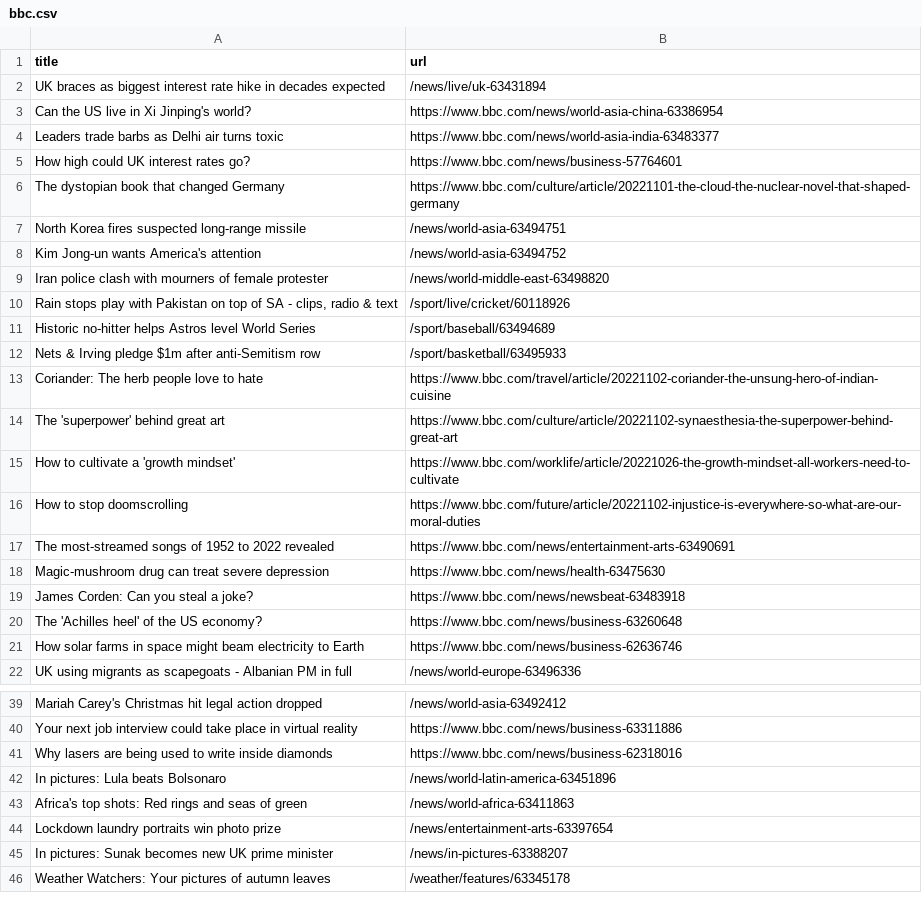
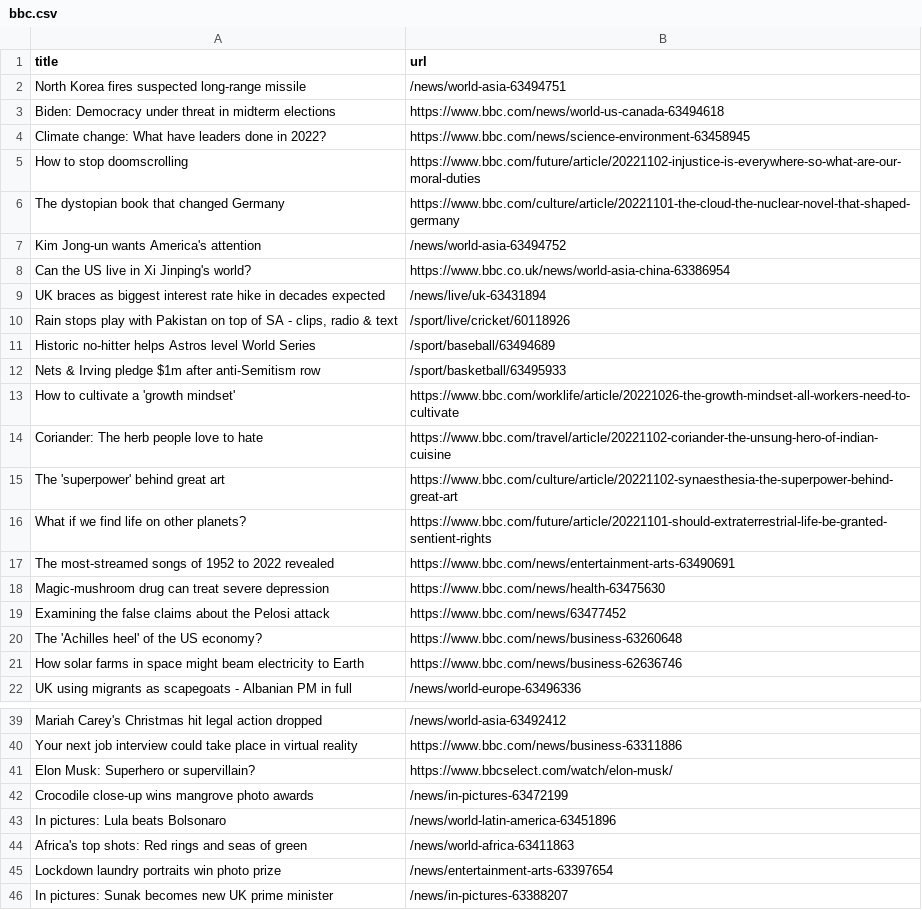
Before and after one commit to yikchun-l/bbc-scraper-tutorial, a CSV file: bbc.csv, drawn as a sheet; only a part is shown, gaps mark what is left out.

```diff
--- a/bbc.csv
+++ b/bbc.csv
@@ -1,10 +1,10 @@
 title,url
+North Korea fires suspected long-range missile,/news/world-asia-63494751
+Biden: Democracy under threat in midterm elections,https://www.bbc.com/news/world-us-canada-63494618
+Climate change: What have leaders done in 2022?,https://www.bbc.com/news/science-environment-63458945
+How to stop doomscrolling,https://www.bbc.com/future/article/20221102-injustice-is-everywhere-so-what-are-our-moral-duties
+The dystopian book that changed Germany,https://www.bbc.com/culture/article/20221101-the-cloud-the-nuclear-novel-that-shaped-germany
+Kim Jong-un wants America's attention,/news/world-asia-63494752
+Can the US live in Xi Jinping's world?,https://www.bbc.co.uk/news/world-asia-china-63386954
 UK braces as biggest interest rate hike in decades expected,/news/live/uk-63431894
-Can the US live in Xi Jinping's world?,https://www.bbc.com/news/world-asia-china-63386954
-Leaders trade barbs as Delhi air turns toxic,https://www.bbc.com/news/world-asia-india-63483377
-How high could UK interest rates go?,https://www.bbc.com/news/business-57764601
-The dystopian book that changed Germany,https://www.bbc.com/culture/article/20221101-the-cloud-the-nuclear-novel-that-shaped-germany
-North Korea fires suspected long-range missile,/news/world-asia-63494751
-Kim Jong-un wants America's attention,/news/world-asia-63494752
-Iran police clash with mourners of female protester,/news/world-middle-east-63498820
 "Rain stops play with Pakistan on top of SA - clips, radio & text",/sport/live/cricket/60118926
@@ -12,9 +12,9 @@ Historic no-hitter helps Astros level World Series,/sport/baseball/63494689
 Nets & Irving pledge $1m after anti-Semitism row,/sport/basketball/63495933
+How to cultivate a 'growth mindset',https://www.bbc.com/worklife/article/20221026-the-growth-mindset-all-workers-need-to-cultivate
 Coriander: The herb people love to hate,https://www.bbc.com/travel/article/20221102-coriander-the-unsung-hero-of-indian-cuisine
 The 'superpower' behind great art,https://www.bbc.com/culture/article/20221102-synaesthesia-the-superpower-behind-great-art
-How to cultivate a 'growth mindset',https://www.bbc.com/worklife/article/20221026-the-growth-mindset-all-workers-need-to-cultivate
-How to stop doomscrolling,https://www.bbc.com/future/article/20221102-injustice-is-everywhere-so-what-are-our-moral-duties
+What if we find life on other planets?,https://www.bbc.com/future/article/20221101-should-extraterrestrial-life-be-granted-sentient-rights
 The most-streamed songs of 1952 to 2022 revealed,https://www.bbc.com/news/entertainment-arts-63490691
 Magic-mushroom drug can treat severe depression,https://www.bbc.com/news/health-63475630
-James Corden: Can you steal a joke?,https://www.bbc.com/news/newsbeat-63483918
+Examining the false claims about the Pelosi attack,https://www.bbc.com/news/63477452
 The 'Achilles heel' of the US economy?,https://www.bbc.com/news/business-63260648
@@ -40,3 +40,4 @@ Mariah Carey's Christmas hit legal action dropped,/news/world-asia-63492412
 Your next job interview could take place in virtual reality,https://www.bbc.com/news/business-63311886
-Why lasers are being used to write inside diamonds,https://www.bbc.com/news/business-62318016
+Elon Musk: Superhero or supervillain?,https://www.bbcselect.com/watch/elon-musk/
+Crocodile close-up wins mangrove photo awards,/news/in-pictures-63472199
 In pictures: Lula beats Bolsonaro,/news/world-latin-america-63451896
@@ -45,2 +46 @@ Lockdown laundry portraits win photo prize,/news/entertainment-arts-63397654
 In pictures: Sunak becomes new UK prime minister,/news/in-pictures-63388207
-Weather Watchers: Your pictures of autumn leaves,/weather/features/63345178
```
